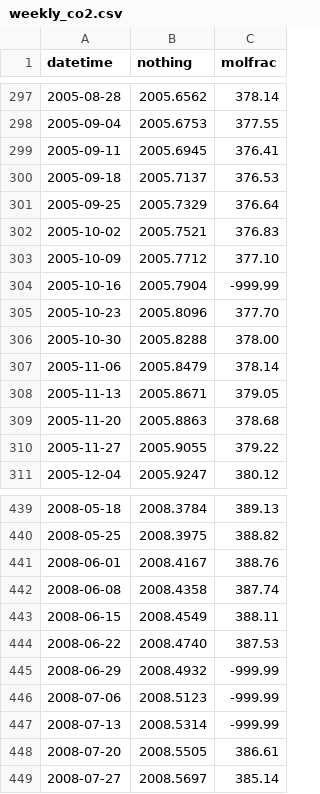
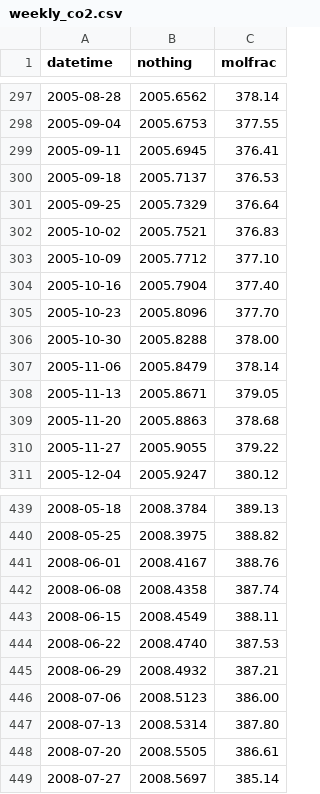
Before and after one commit to limulu-k/2024-2-CSP, a CSV file: ClimateDataTeam/climateData/weekly_co2.csv, drawn as a sheet; only a part is shown, gaps mark what is left out.

Commit message:
[Climate Team] CO2 Data error value modified

```diff
--- a/ClimateDataTeam/climateData/weekly_co2.csv
+++ b/ClimateDataTeam/climateData/weekly_co2.csv
@@ -303,3 +303,3 @@ datetime, nothing, molfrac
 2005-10-09,2005.7712,377.10
-2005-10-16,2005.7904,-999.99
+2005-10-16,2005.7904,377.40
 2005-10-23,2005.8096,377.70
@@ -444,5 +444,5 @@ datetime, nothing, molfrac
 2008-06-22,2008.4740,387.53
-2008-06-29,2008.4932,-999.99
-2008-07-06,2008.5123,-999.99
-2008-07-13,2008.5314,-999.99
+2008-06-29,2008.4932,387.21
+2008-07-06,2008.5123,386.00
+2008-07-13,2008.5314,387.80
 2008-07-20,2008.5505,386.61
```
